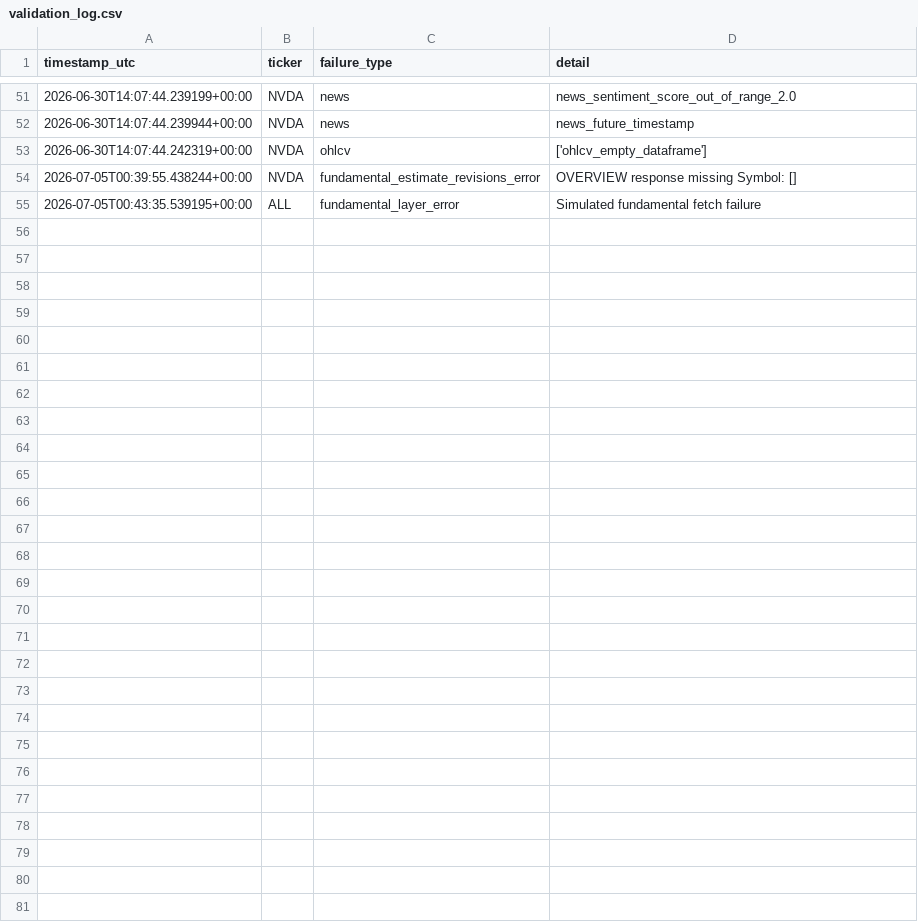
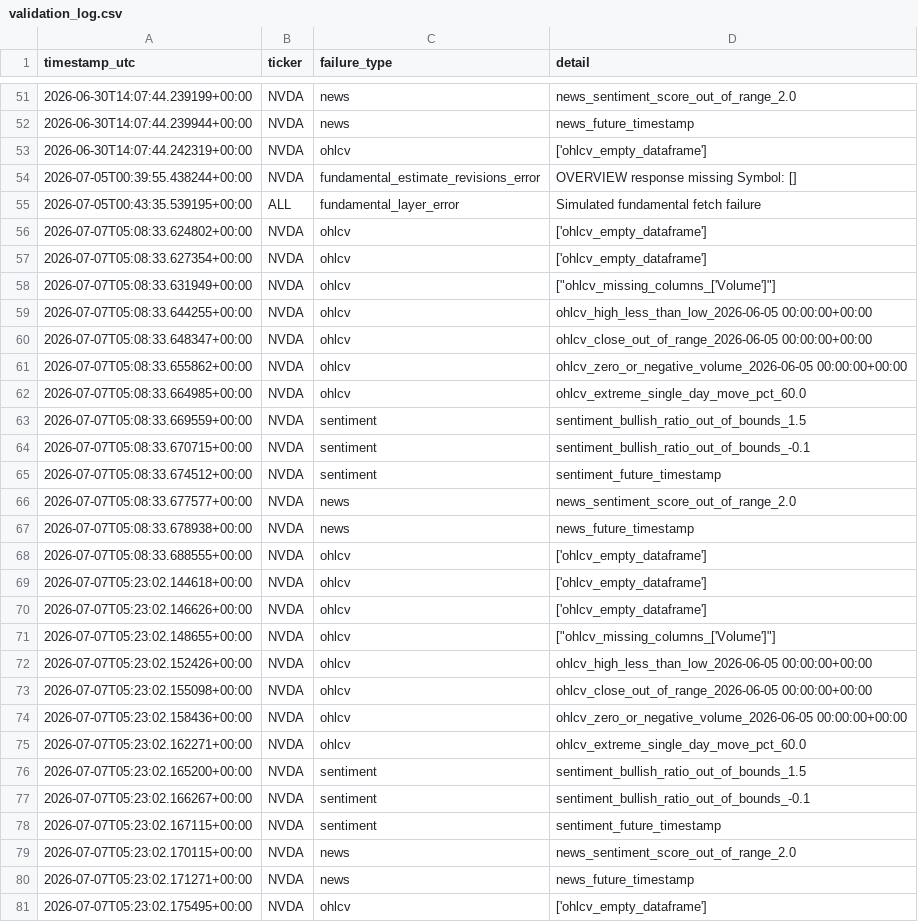
Before and after one commit to MrKoods/StockAnalysis, a CSV file: data/logs/validation_log.csv, drawn as a sheet; only a part is shown, gaps mark what is left out.

```diff
--- a/data/logs/validation_log.csv
+++ b/data/logs/validation_log.csv
@@ -55 +55,27 @@ timestamp_utc,ticker,failure_type,detail
 2026-07-05T00:43:35.539195+00:00,ALL,fundamental_layer_error,Simulated fundamental fetch failure
+2026-07-07T05:08:33.624802+00:00,NVDA,ohlcv,['ohlcv_empty_dataframe']
+2026-07-07T05:08:33.627354+00:00,NVDA,ohlcv,['ohlcv_empty_dataframe']
+2026-07-07T05:08:33.631949+00:00,NVDA,ohlcv,"[""ohlcv_missing_columns_['Volume']""]"
+2026-07-07T05:08:33.644255+00:00,NVDA,ohlcv,ohlcv_high_less_than_low_2026-06-05 00:00:00+00:00
+2026-07-07T05:08:33.648347+00:00,NVDA,ohlcv,ohlcv_close_out_of_range_2026-06-05 00:00:00+00:00
+2026-07-07T05:08:33.655862+00:00,NVDA,ohlcv,ohlcv_zero_or_negative_volume_2026-06-05 00:00:00+00:00
+2026-07-07T05:08:33.664985+00:00,NVDA,ohlcv,ohlcv_extreme_single_day_move_pct_60.0
+2026-07-07T05:08:33.669559+00:00,NVDA,sentiment,sentiment_bullish_ratio_out_of_bounds_1.5
+2026-07-07T05:08:33.670715+00:00,NVDA,sentiment,sentiment_bullish_ratio_out_of_bounds_-0.1
+2026-07-07T05:08:33.674512+00:00,NVDA,sentiment,sentiment_future_timestamp
+2026-07-07T05:08:33.677577+00:00,NVDA,news,news_sentiment_score_out_of_range_2.0
+2026-07-07T05:08:33.678938+00:00,NVDA,news,news_future_timestamp
+2026-07-07T05:08:33.688555+00:00,NVDA,ohlcv,['ohlcv_empty_dataframe']
+2026-07-07T05:23:02.144618+00:00,NVDA,ohlcv,['ohlcv_empty_dataframe']
+2026-07-07T05:23:02.146626+00:00,NVDA,ohlcv,['ohlcv_empty_dataframe']
+2026-07-07T05:23:02.148655+00:00,NVDA,ohlcv,"[""ohlcv_missing_columns_['Volume']""]"
+2026-07-07T05:23:02.152426+00:00,NVDA,ohlcv,ohlcv_high_less_than_low_2026-06-05 00:00:00+00:00
+2026-07-07T05:23:02.155098+00:00,NVDA,ohlcv,ohlcv_close_out_of_range_2026-06-05 00:00:00+00:00
+2026-07-07T05:23:02.158436+00:00,NVDA,ohlcv,ohlcv_zero_or_negative_volume_2026-06-05 00:00:00+00:00
+2026-07-07T05:23:02.162271+00:00,NVDA,ohlcv,ohlcv_extreme_single_day_move_pct_60.0
+2026-07-07T05:23:02.165200+00:00,NVDA,sentiment,sentiment_bullish_ratio_out_of_bounds_1.5
+2026-07-07T05:23:02.166267+00:00,NVDA,sentiment,sentiment_bullish_ratio_out_of_bounds_-0.1
+2026-07-07T05:23:02.167115+00:00,NVDA,sentiment,sentiment_future_timestamp
+2026-07-07T05:23:02.170115+00:00,NVDA,news,news_sentiment_score_out_of_range_2.0
+2026-07-07T05:23:02.171271+00:00,NVDA,news,news_future_timestamp
+2026-07-07T05:23:02.175495+00:00,NVDA,ohlcv,['ohlcv_empty_dataframe']
```
Also changed, not shown: data/logs/trade_outcomes.csv, 22 other files.
